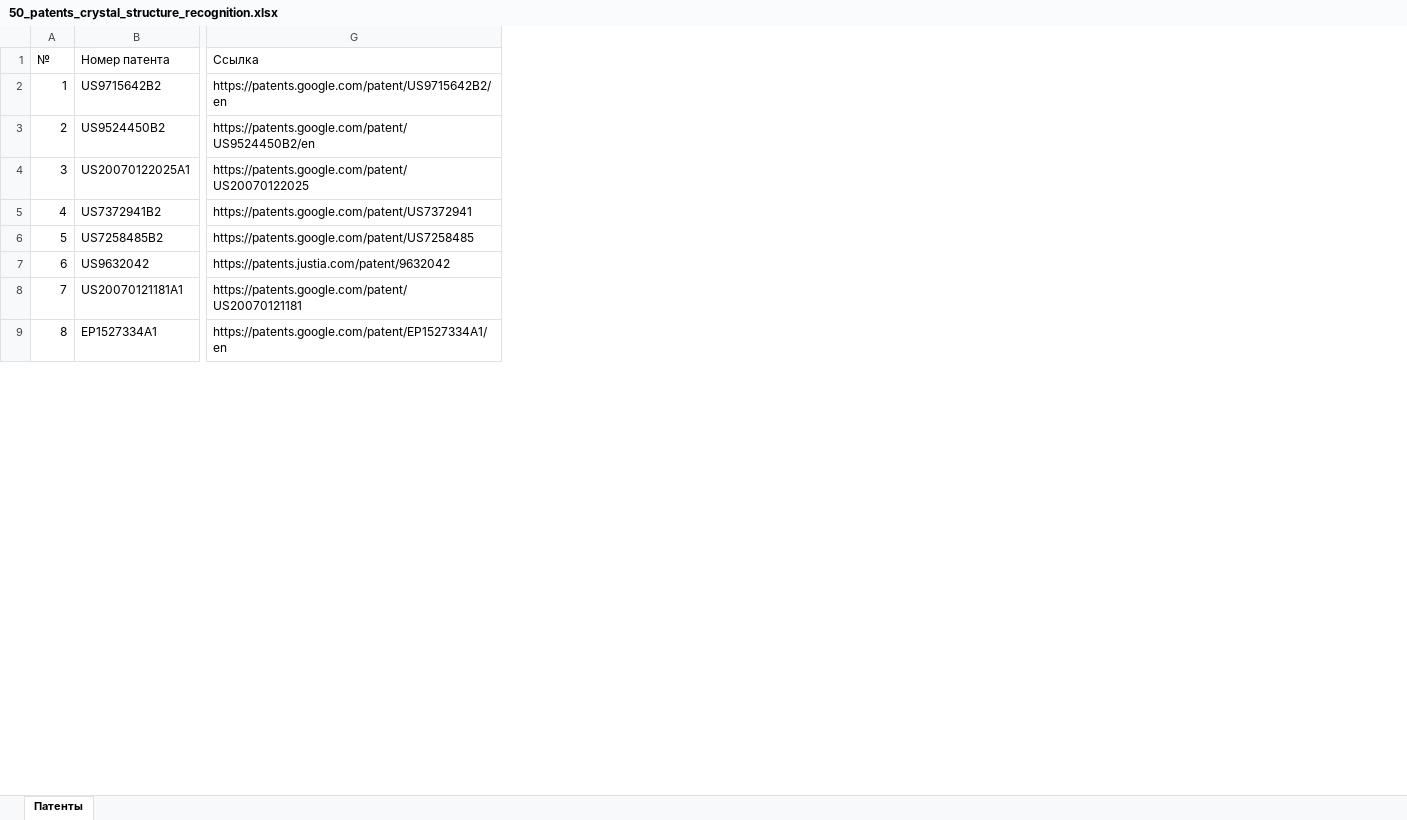
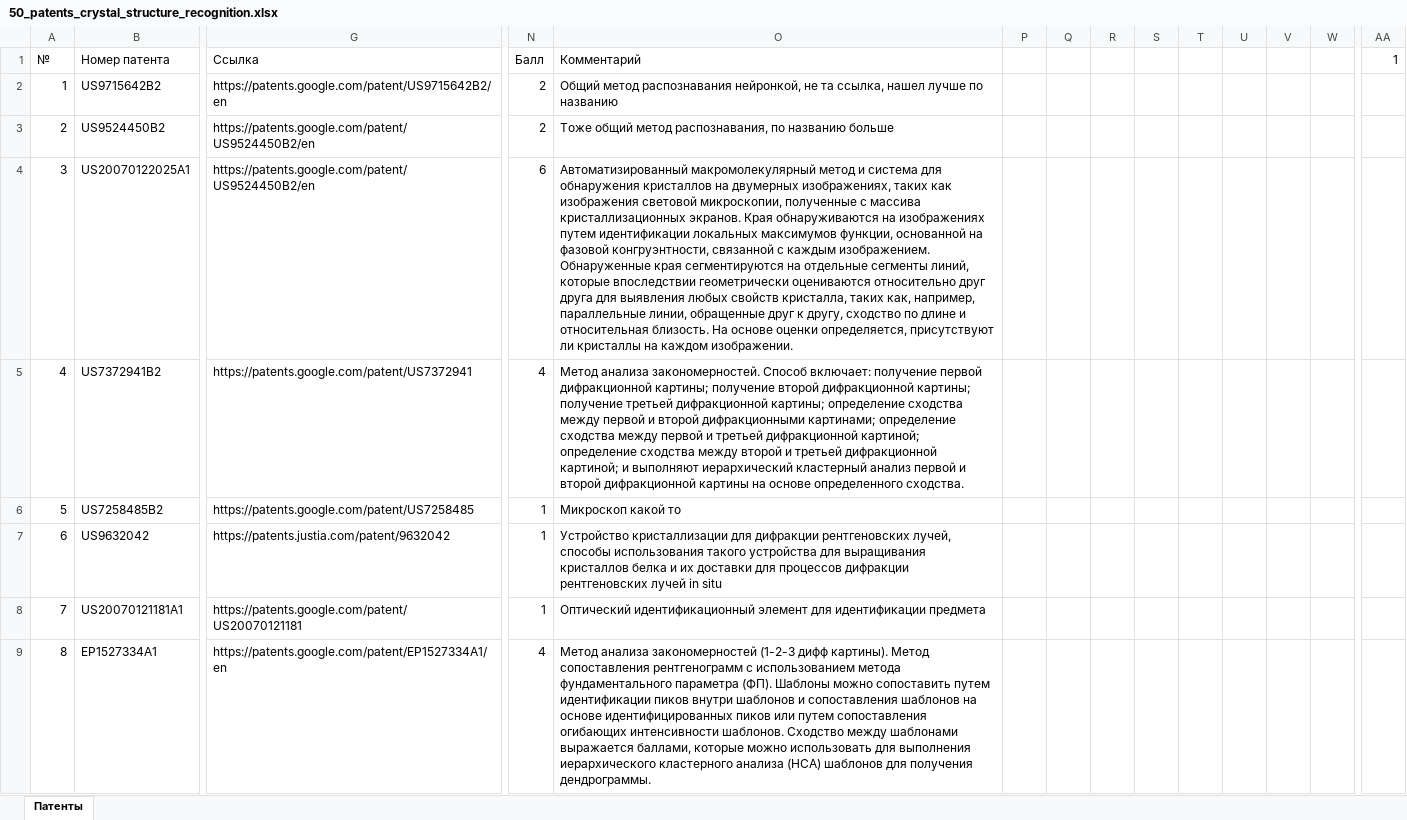
Before and after one commit to rottenpearr/lattice_definition, an Excel workbook: RESEARCH/50_patents_crystal_structure_recognition.xlsx, sheet Патенты, drawn as a sheet; only a part is shown, gaps mark what is left out; values as stored, in another font and other column widths than the file's, no cell formats; conditional formats not drawn; ↵ is a line break in a cell; the diff covers the shown part only; the diff names each change by its address in the sheet, - before the commit and + after, or states it on an @@ line.

```diff
--- a/RESEARCH/50_patents_crystal_structure_recognition.xlsx (sheet Патенты)
+++ b/RESEARCH/50_patents_crystal_structure_recognition.xlsx (sheet Патенты)
+column N (Балл), rows 2-9: 2 | 2 | 6 | 4 | 1 | 1 | 1 | 4
+column O (Комментарий), rows 2-9: Общий метод распознавания нейронкой, не та ссылка, нашел лучше по названию | Тоже общий метод распознавания, по названию больше | Автоматизированный макромолекулярный метод и система для обнаружения кристаллов на двумерных изображениях, таких как изображения световой микроскопии, полученные с массива кристаллизационных экранов. Края обнаруживаются на изображениях путем идентификации локальных максимумов функции, основанной на фазовой конгруэнтности, связанной с каждым изображением. Обнаруженные края сегментируются на отдельные сегменты линий, которые впоследствии геометрически оцениваются относительно друг друга для выявления любых свойств кристалла, таких как, например, параллельные линии, обращенные друг к другу, сходство по длине и относительная близость. На основе оценки определяется, присутствуют ли кристаллы на каждом изображении. | Метод анализа закономерностей. Способ включает: получение первой дифракционной картины; получение второй дифракционной картины; получение третьей дифракционной картины; определение сходства между первой и второй дифракционными картинами; определение сходства между первой и третьей дифракционной картиной; ↵ определение сходства между второй и третьей дифракционной картиной; и выполняют иерархический кластерный анализ первой и второй дифракционной картины на основе определенного сходства. | Микроскоп какой то | Устройство кристаллизации для дифракции рентгеновских лучей, способы использования такого устройства для выращивания кристаллов белка и их доставки для процессов дифракции рентгеновских лучей in situ | Оптический идентификационный элемент для идентификации предмета | Метод анализа закономерностей (1-2-3 дифф картины). Метод сопоставления рентгенограмм с использованием метода фундаментального параметра (ФП). Шаблоны можно сопоставить путем идентификации пиков внутри шаблонов и сопоставления шаблонов на основе идентифицированных пиков или путем сопоставления огибающих интенсивности шаблонов. Сходство между шаблонами выражается баллами, которые можно использовать для выполнения иерархического кластерного анализа (HCA) шаблонов для получения дендрограммы.
+column P, empty
+column Q, empty
+column R, empty
+column S, empty
+column T, empty
+column U, empty
+column V, empty
+column W, empty
+column AA (1), empty
-G4 (Ссылка): https://patents.google.com/patent/US20070122025
+G4 (Ссылка): https://patents.google.com/patent/US9524450B2/en
```
Also changed, not shown: 4 added rows, 3 added columns and 20 edited cells elsewhere in this sheet, cell formats.
